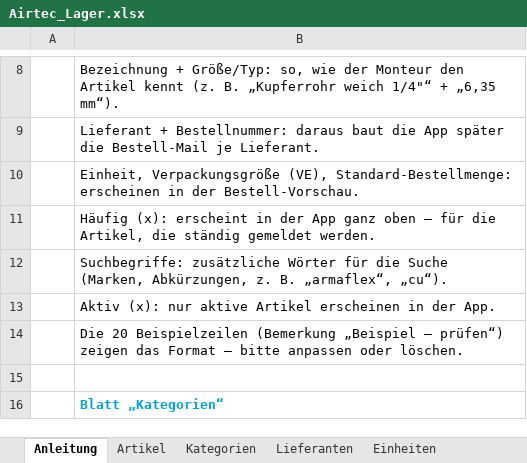
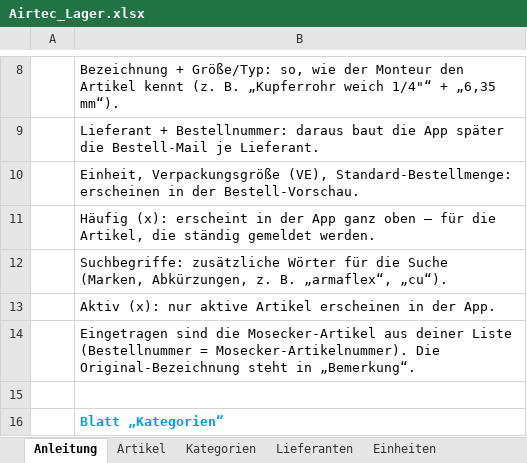
Before and after one commit to Muecke1982/airtec-ibn, an Excel workbook: vorlagen/Airtec_Lager.xlsx, sheet Anleitung, drawn as a sheet; only a part is shown, gaps mark what is left out; values as stored, in another font and other column widths than the file's, no borders; the diff names each change by its address in the sheet, - before the commit and + after, or states it on an @@ line.

```diff
--- a/vorlagen/Airtec_Lager.xlsx (sheet Anleitung)
+++ b/vorlagen/Airtec_Lager.xlsx (sheet Anleitung)
-B14: Die 20 Beispielzeilen (Bemerkung „Beispiel – prüfen“) zeigen das Format – bitte anpassen oder löschen.
+B14: Eingetragen sind die Mosecker-Artikel aus deiner Liste (Bestellnummer = Mosecker-Artikelnummer). Die Original-Bezeichnung steht in „Bemerkung“.
```
Also changed, not shown: sheet Artikel, sheet Kategorien, 1 other file.
